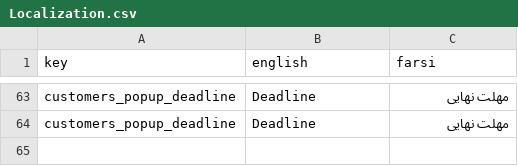
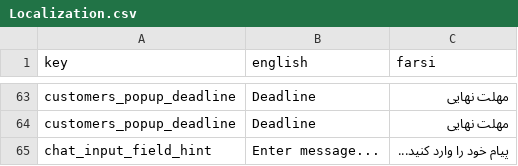
Before and after one commit to GameinSharif/Gamein2021-Client, a CSV file: Assets/Resources/Localization/Localization.csv, drawn as a sheet; only a part is shown, gaps mark what is left out; the diff names each change by its address in the sheet, - before the commit and + after, or states it on an @@ line.

Commit message:
Added the initial code for chat (scroll panel is buggy)

```diff
--- a/Assets/Resources/Localization/Localization.csv
+++ b/Assets/Resources/Localization/Localization.csv
+row 65: chat_input_field_hint | Enter message... | پیام خود را وارد کنید...
```
Also changed, not shown: 13 other files.
